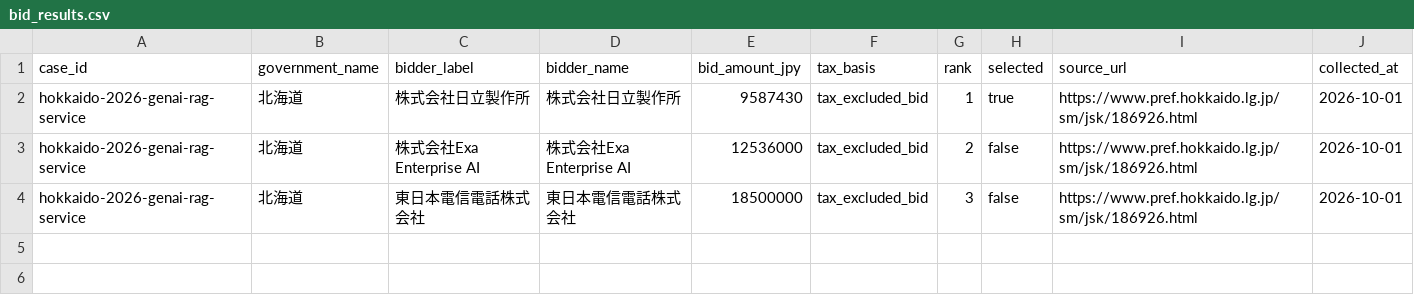
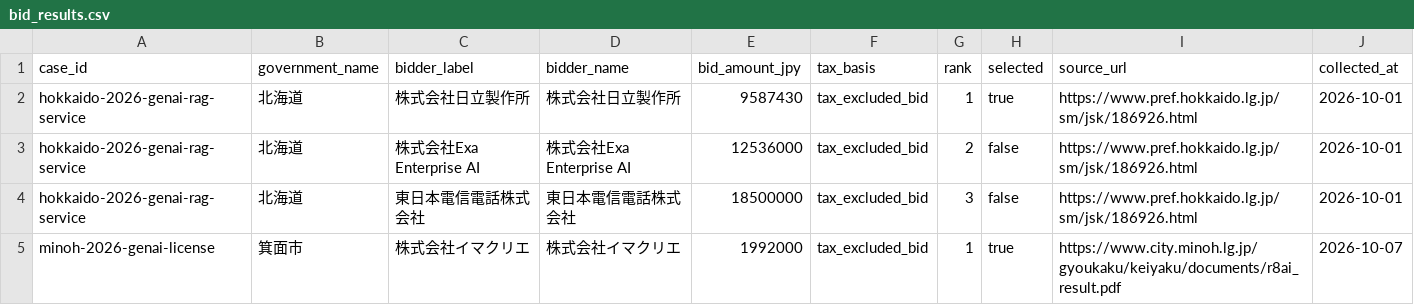
Before and after one commit to Josh-Temple/public-sector-ai-procurement-japan, a CSV file: data/bid_results.csv, drawn as a sheet.

Commit message:
Add Minoh bid result

```diff
--- a/data/bid_results.csv
+++ b/data/bid_results.csv
@@ -4 +4,2 @@ hokkaido-2026-genai-rag-service,北海道,株式会社Exa Enterprise AI,株式
 hokkaido-2026-genai-rag-service,北海道,東日本電信電話株式会社,東日本電信電話株式会社,18500000,tax_excluded_bid,3,false,https://www.pref.hokkaido.lg.jp/sm/jsk/186926.html,2026-10-01
+minoh-2026-genai-license,箕面市,株式会社イマクリエ,株式会社イマクリエ,1992000,tax_excluded_bid,1,true,https://www.city.minoh.lg.jp/gyoukaku/keiyaku/documents/r8ai_result.pdf,2026-10-07
```
